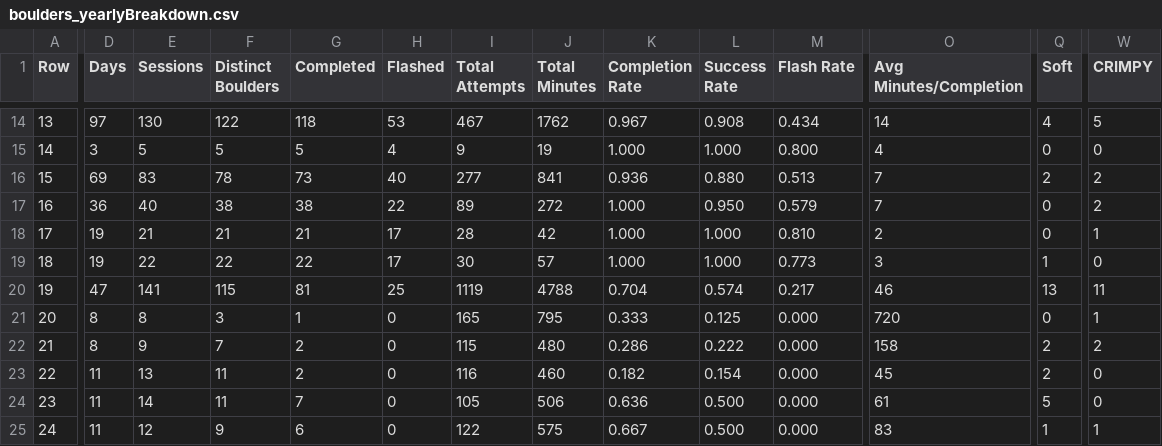
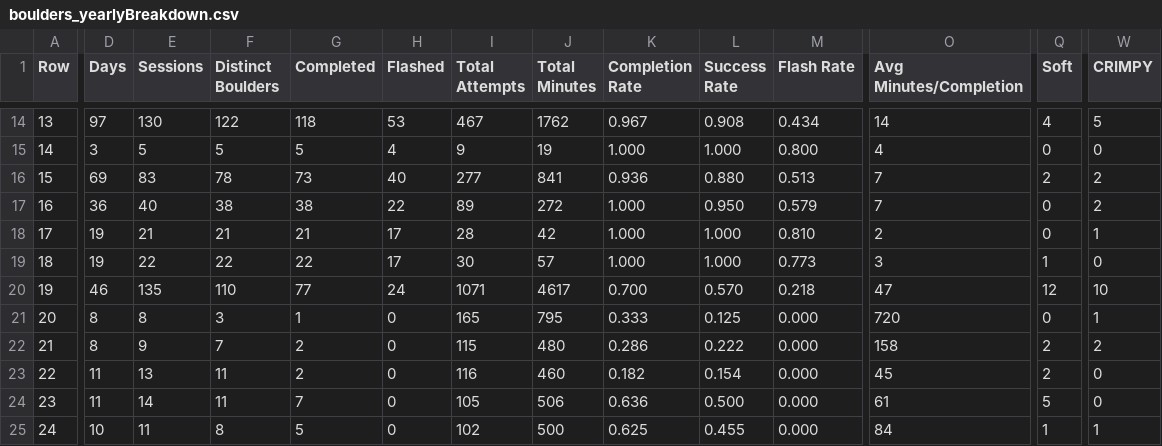
Before and after one commit to Connor-R/connor-r.github.io, a CSV file: csvs/boulders_yearlyBreakdown.csv, drawn as a sheet; only a part is shown, gaps mark what is left out; the diff covers the shown part only; the diff names each change by its address in the sheet, - before the commit and + after, or states it on an @@ line.

```diff
--- a/csvs/boulders_yearlyBreakdown.csv
+++ b/csvs/boulders_yearlyBreakdown.csv
-D20 (Days): 47
+D20 (Days): 46
-E20 (Sessions): 141
+E20 (Sessions): 135
-F20 (Distinct Boulders): 115
+F20 (Distinct Boulders): 110
-G20 (Completed): 81
+G20 (Completed): 77
-H20 (Flashed): 25
+H20 (Flashed): 24
-I20 (Total Attempts): 1119
+I20 (Total Attempts): 1071
-J20 (Total Minutes): 4788
+J20 (Total Minutes): 4617
-K20 (Completion Rate): 0.704
+K20 (Completion Rate): 0.700
-L20 (Success Rate): 0.574
+L20 (Success Rate): 0.570
-M20 (Flash Rate): 0.217
+M20 (Flash Rate): 0.218
-O20 (Avg Minutes/Completion): 46
+O20 (Avg Minutes/Completion): 47
-Q20 (Soft): 13
+Q20 (Soft): 12
-W20 (CRIMPY): 11
+W20 (CRIMPY): 10
-D25 (Days): 11
+D25 (Days): 10
-E25 (Sessions): 12
+E25 (Sessions): 11
-F25 (Distinct Boulders): 9
+F25 (Distinct Boulders): 8
-G25 (Completed): 6
+G25 (Completed): 5
-I25 (Total Attempts): 122
+I25 (Total Attempts): 102
-J25 (Total Minutes): 575
+J25 (Total Minutes): 500
-K25 (Completion Rate): 0.667
+K25 (Completion Rate): 0.625
-L25 (Success Rate): 0.500
+L25 (Success Rate): 0.455
-O25 (Avg Minutes/Completion): 83
+O25 (Avg Minutes/Completion): 84
```
Also changed, not shown: 44 edited cells elsewhere in this file, csvs/boulders_completed.csv, csvs/boulders_triedLog.csv, 3 other files.
